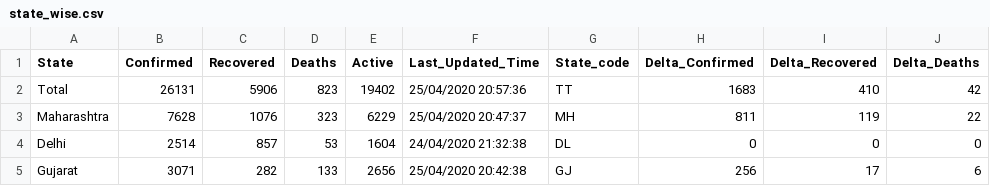
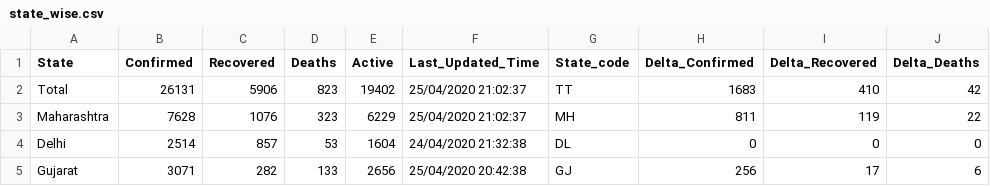
Before and after one commit to wanderingcoderr/api, a CSV file: csv/2020-04-25/state_wise.csv, drawn as a sheet; only a part is shown; the diff names each change by its address in the sheet, - before the commit and + after, or states it on an @@ line.

Commit message:
data updated on - Sat Apr 25 15:41:37 UTC 2020

```diff
--- a/csv/2020-04-25/state_wise.csv
+++ b/csv/2020-04-25/state_wise.csv
-F2 (Last_Updated_Time): 25/04/2020 20:57:36
+F2 (Last_Updated_Time): 25/04/2020 21:02:37
-F3 (Last_Updated_Time): 25/04/2020 20:47:37
+F3 (Last_Updated_Time): 25/04/2020 21:02:37
```
Also changed, not shown: csv/latest/state_wise.csv, 1 other file.
